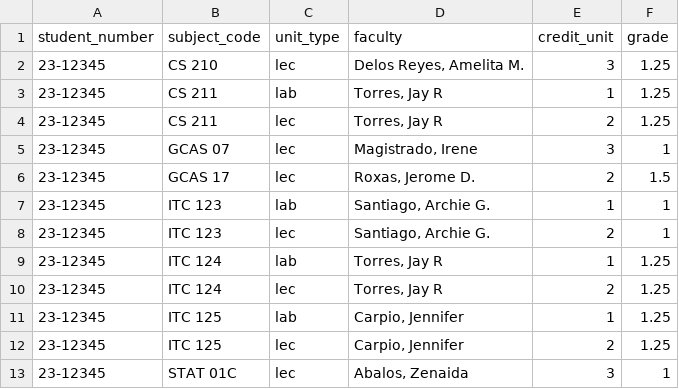
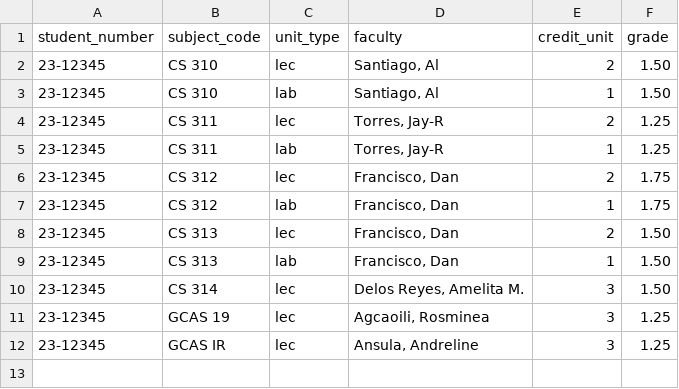
Before and after one commit to Jerdzdidan/AU-AIS, a CSV file: sample-excel-csv/AU-grades(2025-2026 1st Sem).csv, drawn as a sheet.

Commit message:
REVISED: - grade import - academic progress view

```diff
--- a/sample-excel-csv/AU-grades(2025-2026 1st Sem).csv
+++ b/sample-excel-csv/AU-grades(2025-2026 1st Sem).csv
@@ -1,13 +1,12 @@
 student_number,subject_code,unit_type,faculty,credit_unit,grade
-23-12345,CS 210,lec,"Delos Reyes, Amelita M.",3,1.25
-23-12345,CS 211,lab,"Torres, Jay R",1,1.25
-23-12345,CS 211,lec,"Torres, Jay R",2,1.25
-23-12345,GCAS 07,lec,"Magistrado, Irene",3,1
-23-12345,GCAS 17,lec,"Roxas, Jerome D.",2,1.5
-23-12345,ITC 123,lab,"Santiago, Archie G.",1,1
-23-12345,ITC 123,lec,"Santiago, Archie G.",2,1
-23-12345,ITC 124,lab,"Torres, Jay R",1,1.25
-23-12345,ITC 124,lec,"Torres, Jay R",2,1.25
-23-12345,ITC 125,lab,"Carpio, Jennifer",1,1.25
-23-12345,ITC 125,lec,"Carpio, Jennifer",2,1.25
-23-12345,STAT 01C,lec,"Abalos, Zenaida",3,1
+23-12345,CS 310,lec,"Santiago, Al",2,1.50
+23-12345,CS 310,lab,"Santiago, Al",1,1.50
+23-12345,CS 311,lec,"Torres, Jay-R",2,1.25
+23-12345,CS 311,lab,"Torres, Jay-R",1,1.25
+23-12345,CS 312,lec,"Francisco, Dan",2,1.75
+23-12345,CS 312,lab,"Francisco, Dan",1,1.75
+23-12345,CS 313,lec,"Francisco, Dan",2,1.50
+23-12345,CS 313,lab,"Francisco, Dan",1,1.50
+23-12345,CS 314,lec,"Delos Reyes, Amelita M.",3,1.50
+23-12345,GCAS 19,lec,"Agcaoili, Rosminea",3,1.25
+23-12345,GCAS IR,lec,"Ansula, Andreline",3,1.25
```
Also changed, not shown: 14 other files.
